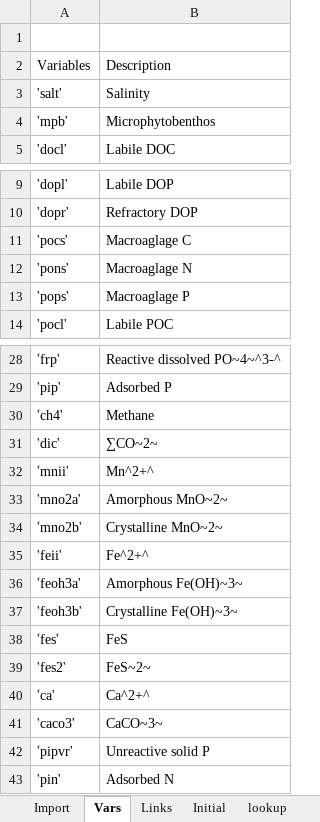
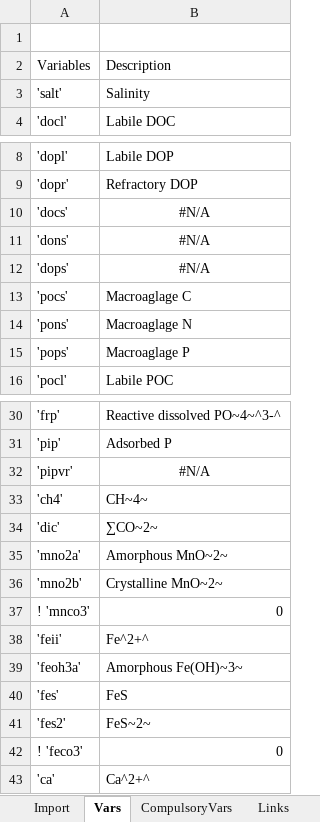
Before and after one commit to AquaticEcoDynamics/aed-science, an Excel workbook: tables/23-sediment_biogeochemistry/BookdownSDGVars.xlsx, sheet Vars, drawn as a sheet; only a part is shown, gaps mark what is left out; values as stored, in another font and other column widths than the file's, no borders; removed rows and columns are numbered as before the commit, all else as after; the diff names each change by its address in the sheet, - before the commit and + after, or states it on an @@ line.

```diff
--- a/tables/23-sediment_biogeochemistry/BookdownSDGVars.xlsx (sheet Vars)
+++ b/tables/23-sediment_biogeochemistry/BookdownSDGVars.xlsx (sheet Vars)
+sheet tab: CompulsoryVars
-row 4: 'mpb' | Microphytobenthos
+row 10: 'docs' | #N/A
+row 11: 'dons' | #N/A
+row 12: 'dops' | #N/A
+row 32: 'pipvr' | #N/A
-B33: Methane
+B33: CH~4~
-row 32: 'mnii' | Mn^2+^
+row 37: ! 'mnco3' | 0
-row 37: 'feoh3b' | Crystalline Fe(OH)~3~
+row 42: ! 'feco3' | 0
-row 41: 'caco3' | CaCO~3~
-row 42: 'pipvr' | Unreactive solid P
-row 43: 'pin' | Adsorbed N
```
Also changed, not shown: sheet Import, sheet Initial, sheet lookup, sheet Links, formulas that keep their value, tables/23-sediment_biogeochemistry/BookdownParams.xlsx, 4 other files.
